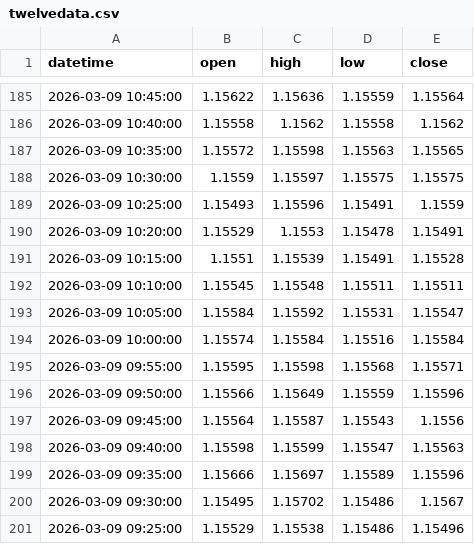
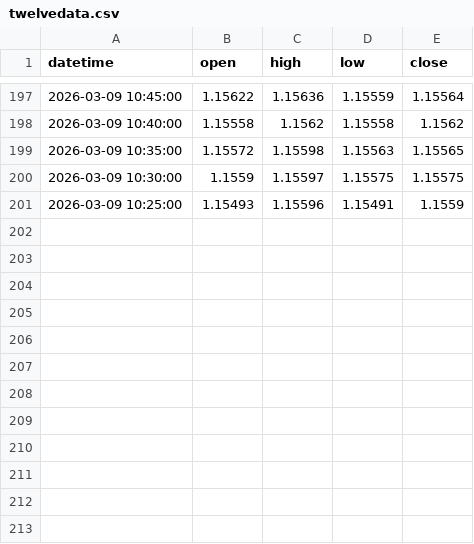
Before and after one commit to meryemmi2000-ui/eurusd-feeds, a CSV file: data/twelvedata.csv, drawn as a sheet; only a part is shown, gaps mark what is left out; the diff covers the shown part only.

```diff
--- a/data/twelvedata.csv
+++ b/data/twelvedata.csv
@@ -189,13 +201 @@ datetime;open;high;low;close
 2026-03-09 10:25:00;1.15493;1.15596;1.15491;1.1559
-2026-03-09 10:20:00;1.15529;1.1553;1.15478;1.15491
-2026-03-09 10:15:00;1.1551;1.15539;1.15491;1.15528
-2026-03-09 10:10:00;1.15545;1.15548;1.15511;1.15511
-2026-03-09 10:05:00;1.15584;1.15592;1.15531;1.15547
-2026-03-09 10:00:00;1.15574;1.15584;1.15516;1.15584
-2026-03-09 09:55:00;1.15595;1.15598;1.15568;1.15571
-2026-03-09 09:50:00;1.15566;1.15649;1.15559;1.15596
-2026-03-09 09:45:00;1.15564;1.15587;1.15543;1.1556
-2026-03-09 09:40:00;1.15598;1.15599;1.15547;1.15563
-2026-03-09 09:35:00;1.15666;1.15697;1.15589;1.15596
-2026-03-09 09:30:00;1.15495;1.15702;1.15486;1.1567
-2026-03-09 09:25:00;1.15529;1.15538;1.15486;1.15496
```
Also changed, not shown: 12 added rows and 3 edited cells elsewhere in this file, 1 other file.
